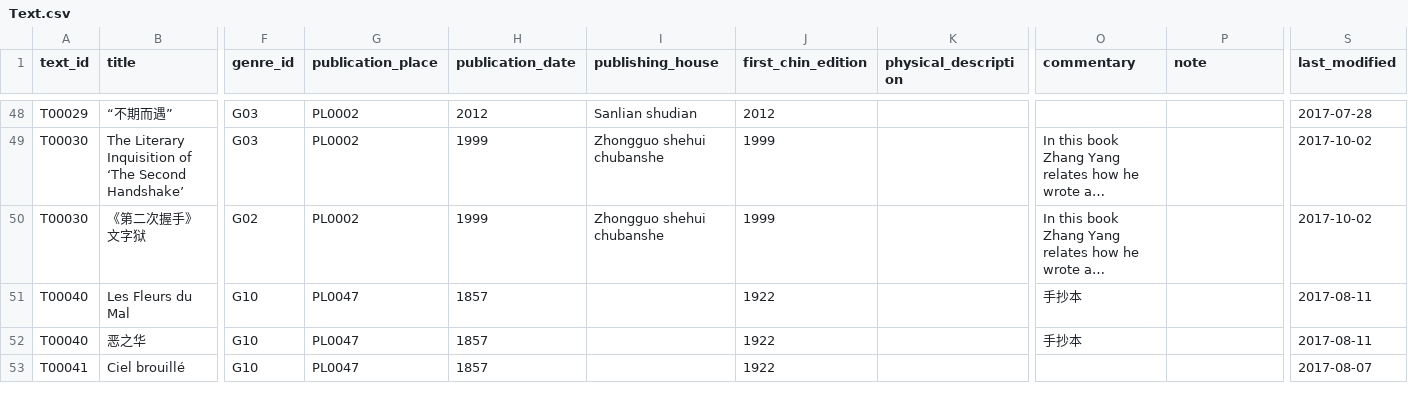
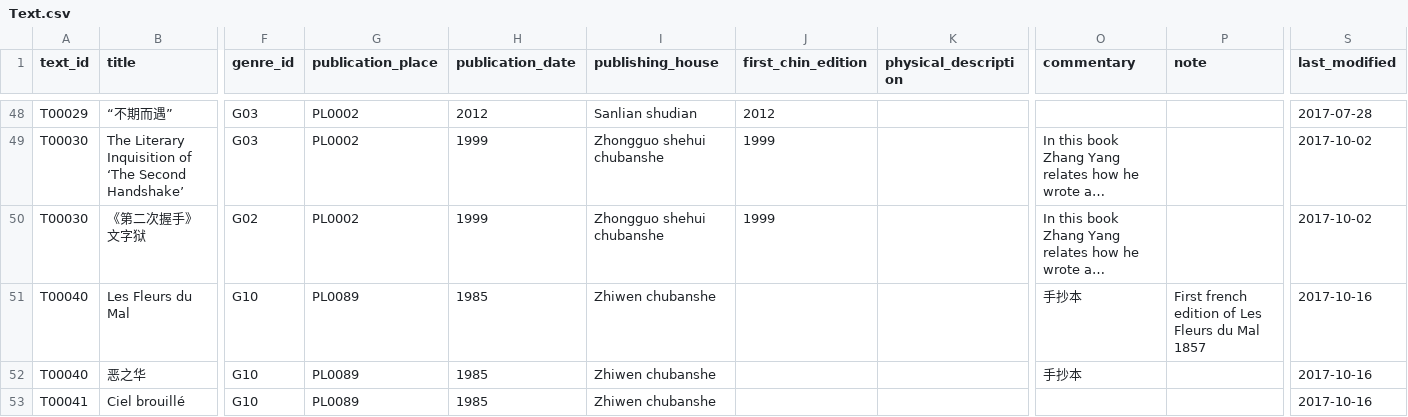
Before and after one commit to readchina/ReadAct, a CSV file: data/Text.csv, drawn as a sheet; only a part is shown, gaps mark what is left out; long unchanged cells end in …; the diff covers the shown part only; the diff names each change by its address in the sheet, - before the commit and + after, or states it on an @@ line.

Commit message:
continued to revise publication info
see #106

```diff
--- a/data/Text.csv
+++ b/data/Text.csv
-G51:G53 (publication_place): PL0047
+G51:G53 (publication_place): PL0089
-H51:H53 (publication_date): 1857
+H51:H53 (publication_date): 1985
-I51:I53 (publishing_house): (empty)
+I51:I53 (publishing_house): Zhiwen chubanshe
-J51:J53 (first_chin_edition): 1922
+J51:J53 (first_chin_edition): (empty)
-P51 (note): (empty)
+P51 (note): First french edition of Les Fleurs du Mal 1857
-S51:S52 (last_modified): 2017-08-11
+S51:S52 (last_modified): 2017-10-16
-S53 (last_modified): 2017-08-07
+S53 (last_modified): 2017-10-16
```
Also changed, not shown: 53 edited cells elsewhere in this file, data/Place.csv.
